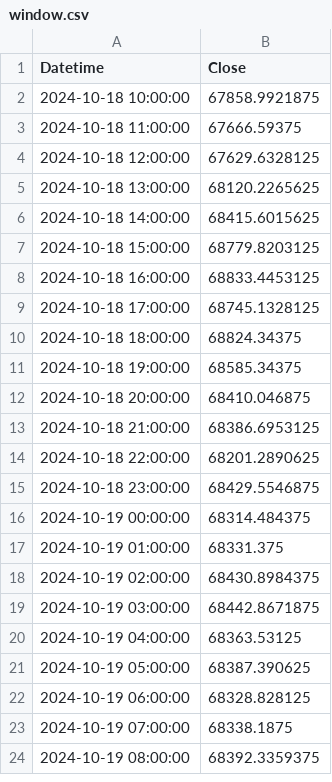
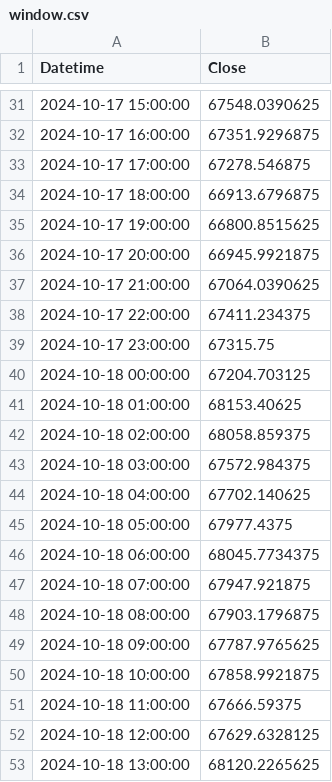
Before and after one commit to Mohammad-Mahdi1999/bitcast, a CSV file: window.csv, drawn as a sheet; only a part is shown, gaps mark what is left out; the shorter side is filled out with more unchanged rows; the diff covers the shown part only; the diff names each change by its address in the sheet, - before the commit and + after, or states it on an @@ line.

```diff
--- a/window.csv
+++ b/window.csv
+row 31: 2024-10-17 15:00:00 | 67548.0390625
+row 32: 2024-10-17 16:00:00 | 67351.9296875
+row 33: 2024-10-17 17:00:00 | 67278.546875
+row 34: 2024-10-17 18:00:00 | 66913.6796875
+row 35: 2024-10-17 19:00:00 | 66800.8515625
+row 36: 2024-10-17 20:00:00 | 66945.9921875
+row 37: 2024-10-17 21:00:00 | 67064.0390625
+row 38: 2024-10-17 22:00:00 | 67411.234375
+row 39: 2024-10-17 23:00:00 | 67315.75
+row 40: 2024-10-18 00:00:00 | 67204.703125
+row 41: 2024-10-18 01:00:00 | 68153.40625
+row 42: 2024-10-18 02:00:00 | 68058.859375
+row 43: 2024-10-18 03:00:00 | 67572.984375
+row 44: 2024-10-18 04:00:00 | 67702.140625
+row 45: 2024-10-18 05:00:00 | 67977.4375
+row 46: 2024-10-18 06:00:00 | 68045.7734375
+row 47: 2024-10-18 07:00:00 | 67947.921875
+row 48: 2024-10-18 08:00:00 | 67903.1796875
+row 49: 2024-10-18 09:00:00 | 67787.9765625
```
Also changed, not shown: 29 added rows and 24 removed rows elsewhere in this file, forecast_actual.csv, 10 other files.
